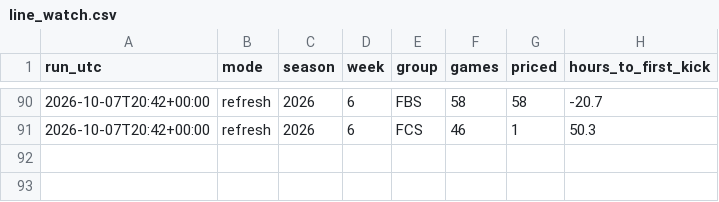
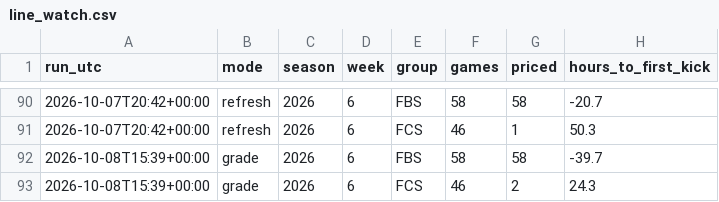
Before and after one commit to fourty2se7en/cfb-card, a CSV file: docs/line_watch.csv, drawn as a sheet; only a part is shown, gaps mark what is left out.

```diff
--- a/docs/line_watch.csv
+++ b/docs/line_watch.csv
@@ -91 +91,3 @@ run_utc,mode,season,week,group,games,priced,hours_to_first_kick
 2026-10-07T20:42+00:00,refresh,2026,6,FCS,46,1,50.3
+2026-10-08T15:39+00:00,grade,2026,6,FBS,58,58,-39.7
+2026-10-08T15:39+00:00,grade,2026,6,FCS,46,2,24.3
```
Also changed, not shown: docs/ledger.csv, docs/picks.csv, 9 other files.
